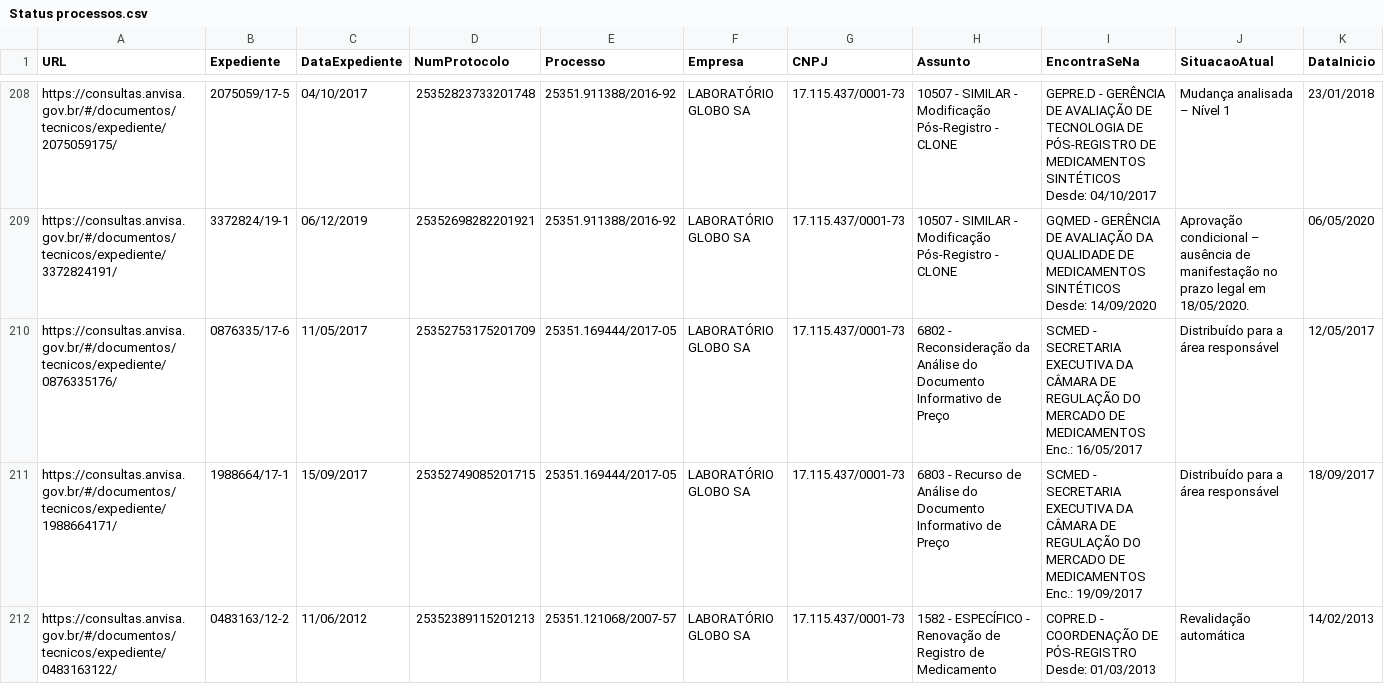
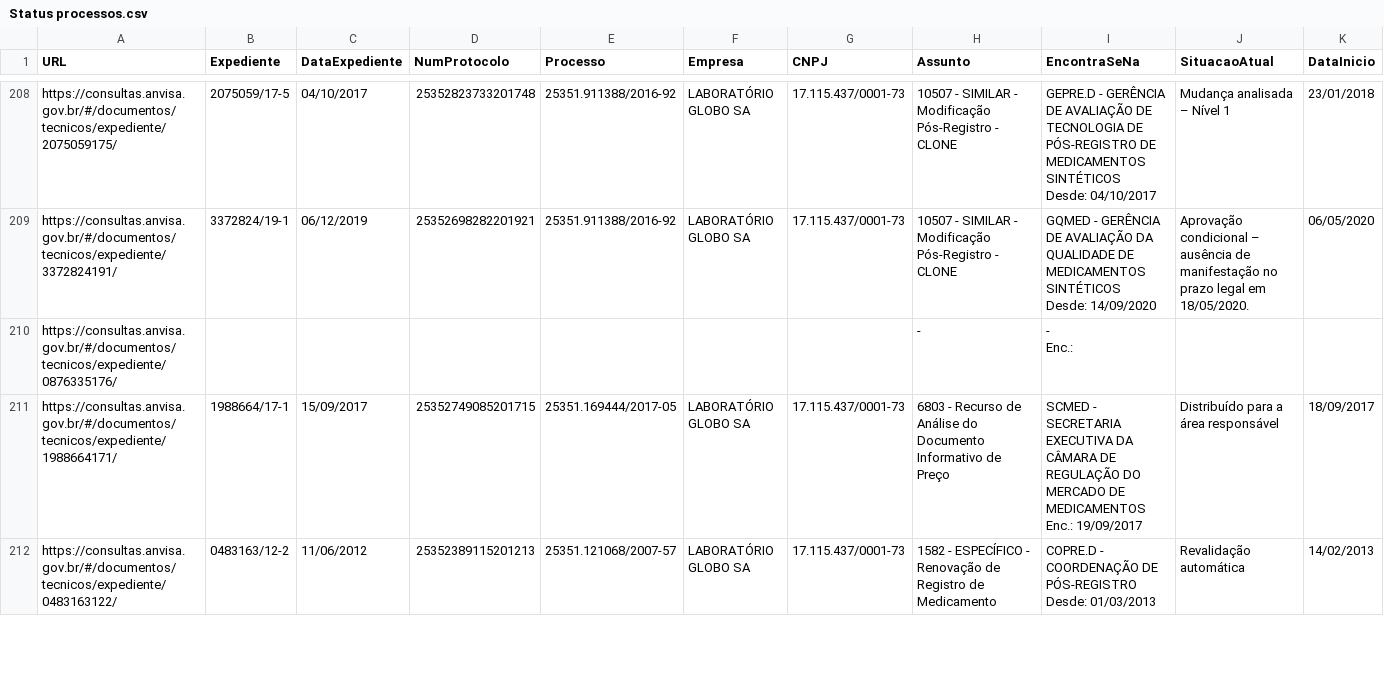
Before and after one commit to Diorgerb/DADOSreg, a CSV file: Status processos.csv, drawn as a sheet; only a part is shown, gaps mark what is left out; the diff covers the shown part only.

Commit message:
Atualizando arquivo CSV com informações extraídas

```diff
--- a/Status processos.csv
+++ b/Status processos.csv
@@ -467,5 +467,5 @@ https://consultas.anvisa.gov.br/#/documentos/tecnicos/expediente/3372824191/,337
                             Desde: 14/09/2020",Aprovação condicional – ausência de manifestação no prazo legal em 18/05/2020.,06/05/2020
-https://consultas.anvisa.gov.br/#/documentos/tecnicos/expediente/0876335176/,0876335/17-6,11/05/2017,25352753175201709,25351.169444/2017-05,LABORATÓRIO GLOBO SA,17.115.437/0001-73,6802 - Reconsideração da Análise do Documento Informativo de Preço,"SCMED - SECRETARIA EXECUTIVA DA CÂMARA DE REGULAÇÃO DO MERCADO DE MEDICAMENTOS
-
-                            Enc.: 16/05/2017",Distribuído para a área responsável,12/05/2017
+https://consultas.anvisa.gov.br/#/documentos/tecnicos/expediente/0876335176/,,,,,,,-,"-
+
+                        Enc.:",,
 https://consultas.anvisa.gov.br/#/documentos/tecnicos/expediente/1988664171/,1988664/17-1,15/09/2017,25352749085201715,25351.169444/2017-05,LABORATÓRIO GLOBO SA,17.115.437/0001-73,6803 - Recurso de Análise do Documento Informativo de Preço,"SCMED - SECRETARIA EXECUTIVA DA CÂMARA DE REGULAÇÃO DO MERCADO DE MEDICAMENTOS
```
Also changed, not shown: 1 edited cell elsewhere in this file.
